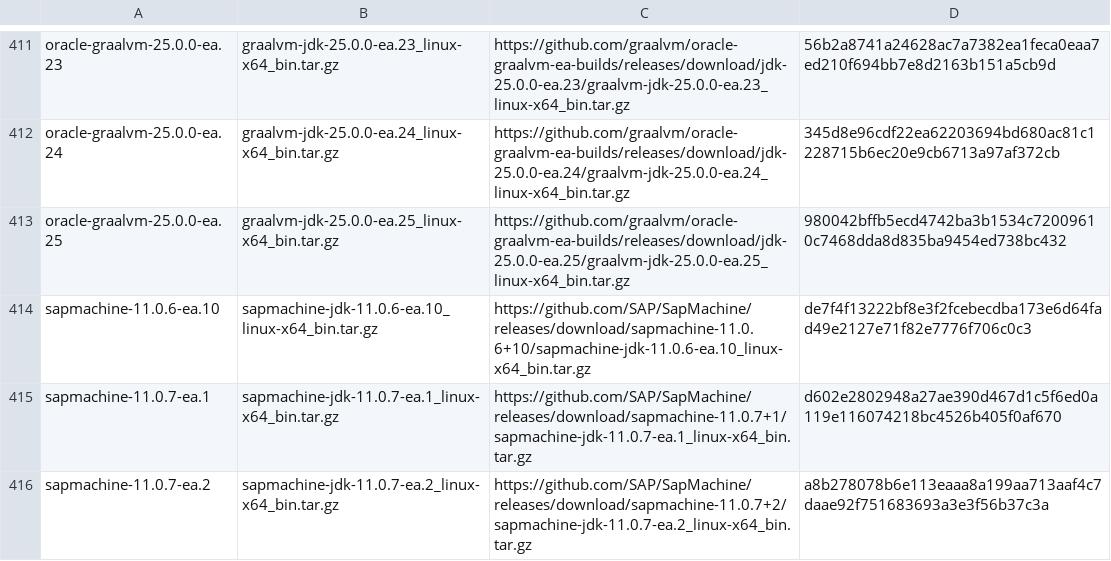
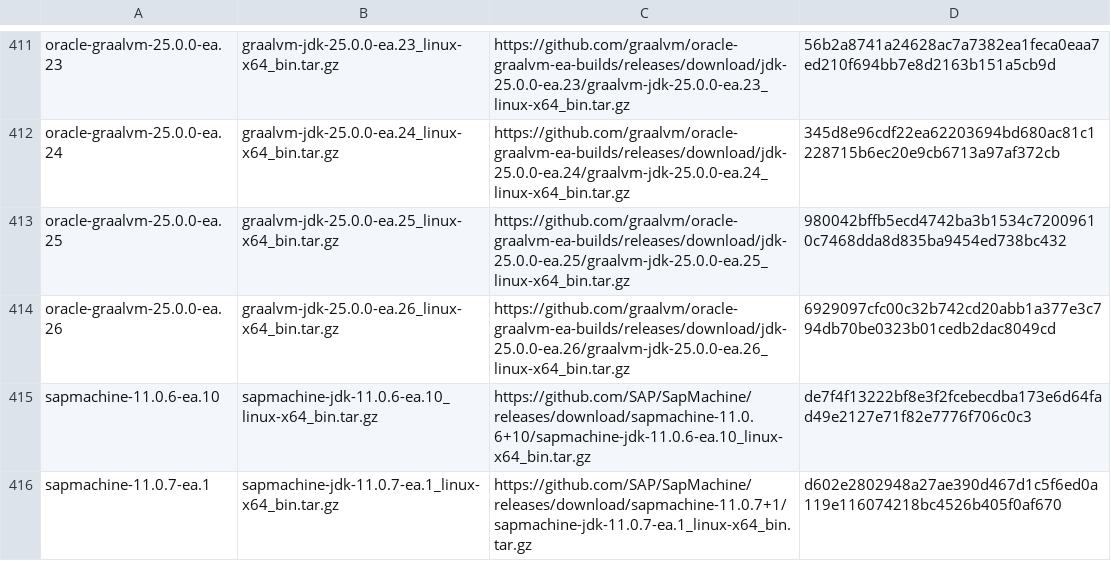
Before and after one commit to halcyon/asdf-java, a TSV file: data/jdk-linux-x86_64-ea.tsv, drawn as a sheet; only a part is shown, gaps mark what is left out; the shorter side is filled out with more unchanged rows; the diff names each change by its address in the sheet, - before the commit and + after, or states it on an @@ line.

```diff
--- a/data/jdk-linux-x86_64-ea.tsv
+++ b/data/jdk-linux-x86_64-ea.tsv
+row 414: oracle-graalvm-25.0.0-ea.26 | graalvm-jdk-25.0.0-ea.26_linux-x64_bin.tar.gz | https://github.com/graalvm/oracle-graalvm-ea-builds/releases/download/jdk-25.0.0-ea.26/graalvm-jdk-25.0.0-ea.26_linux-x64_bin.tar.gz | 6929097cfc00c32b742cd20abb1a377e3c794db70be0323b01cedb2dac8049cd
```
Also changed, not shown: data/jdk-linux-aarch64-ea.tsv, data/jdk-macosx-aarch64-ea.tsv, 13 other files.
